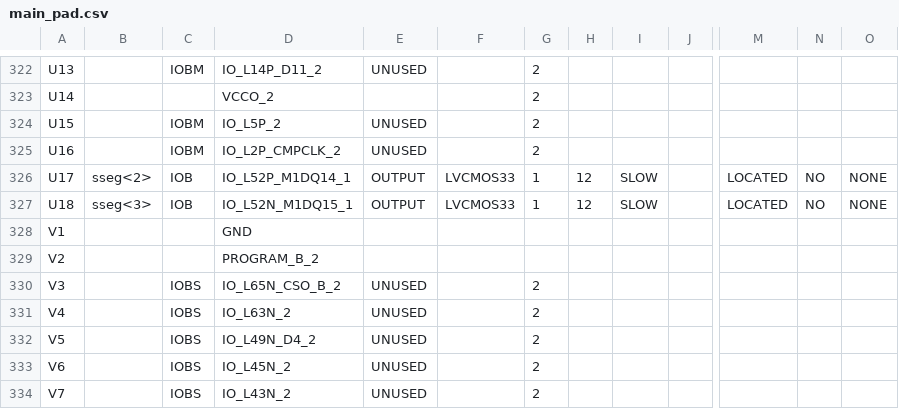
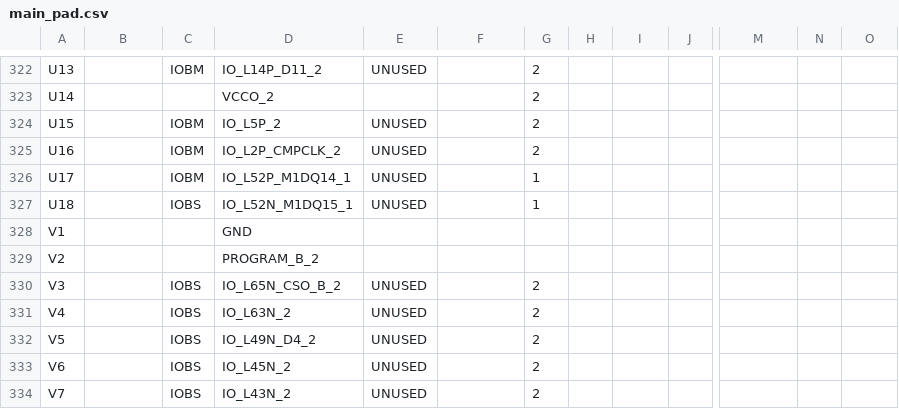
Before and after one commit to rata/fpga-final, a CSV file: inferida-newproj/main_pad.csv, drawn as a sheet; only a part is shown, gaps mark what is left out; the diff covers the shown part only; the diff names each change by its address in the sheet, - before the commit and + after, or states it on an @@ line.

```diff
--- a/inferida-newproj/main_pad.csv
+++ b/inferida-newproj/main_pad.csv
-B326: sseg<2>
+B326: (empty)
-C326: IOB
+C326: IOBM
-E326:E327: OUTPUT
+E326:E327: UNUSED
-F326:F327: LVCMOS33
+F326:F327: (empty)
-H326:H327: 12
+H326:H327: (empty)
-I326:I327: SLOW
+I326:I327: (empty)
-M326:M327: LOCATED
+M326:M327: (empty)
-N326:N327: NO
+N326:N327: (empty)
-O326:O327: NONE
+O326:O327: (empty)
-B327: sseg<3>
+B327: (empty)
-C327: IOB
+C327: IOBS
```
Also changed, not shown: 91 edited cells elsewhere in this file, 58 other files.
